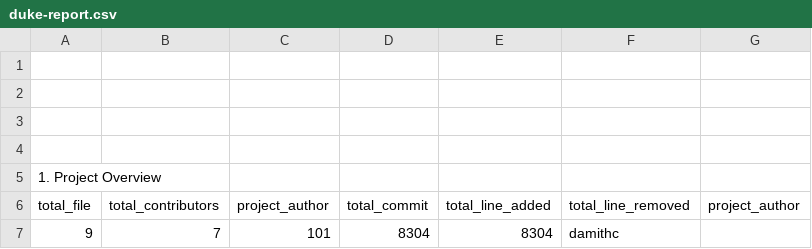
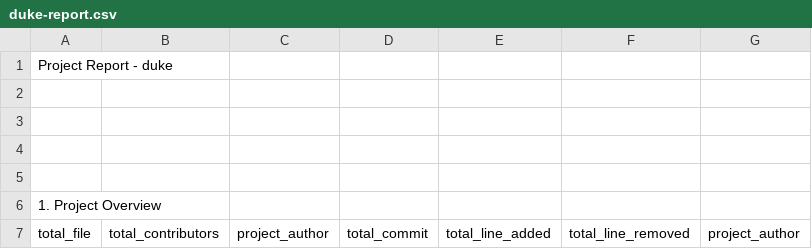
Before and after one commit to amber-le/VCS, a CSV file: duke-report.csv, drawn as a sheet; only a part is shown; the shorter side is filled out with more unchanged rows.

```diff
--- a/duke-report.csv
+++ b/duke-report.csv
@@ -1 +1,2 @@
+Project Report - duke
 
```
Also changed, not shown: 4 other files.
